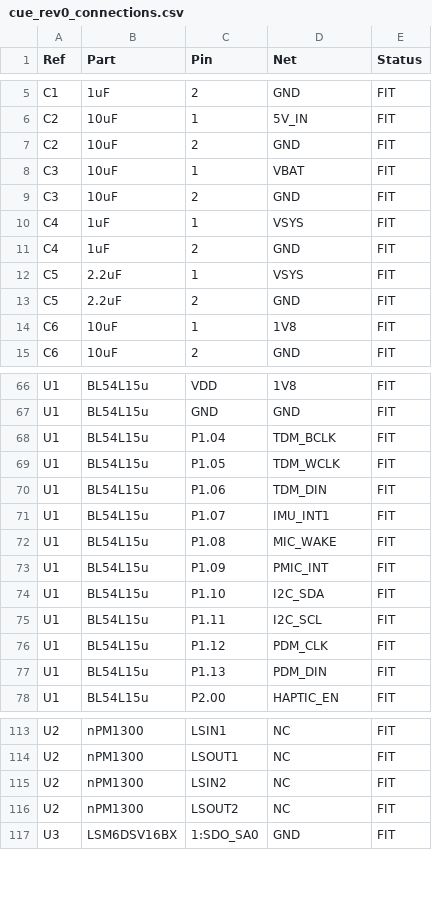
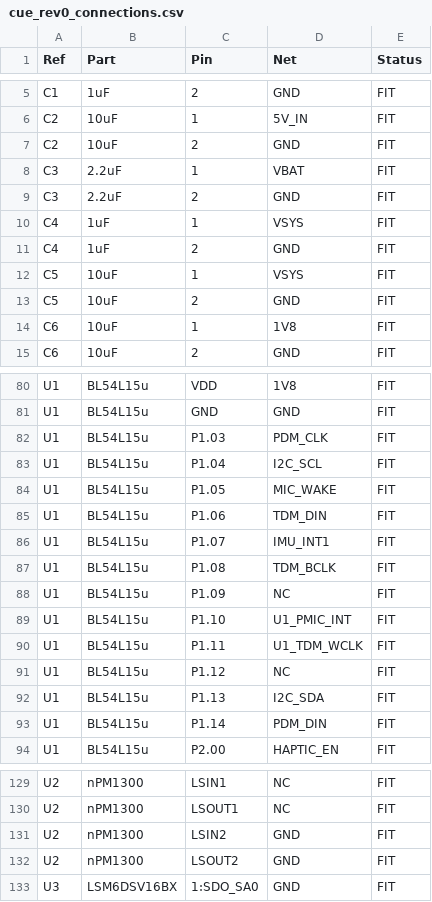
Before and after one commit to sam-willi/cue, a CSV file: hardware/rev0/cue_rev0_connections.csv, drawn as a sheet; only a part is shown, gaps mark what is left out; the diff covers the shown part only.

```diff
--- a/hardware/rev0/cue_rev0_connections.csv
+++ b/hardware/rev0/cue_rev0_connections.csv
@@ -7,8 +7,8 @@ C2,10uF,1,5V_IN,FIT
 C2,10uF,2,GND,FIT
-C3,10uF,1,VBAT,FIT
-C3,10uF,2,GND,FIT
+C3,2.2uF,1,VBAT,FIT
+C3,2.2uF,2,GND,FIT
 C4,1uF,1,VSYS,FIT
 C4,1uF,2,GND,FIT
-C5,2.2uF,1,VSYS,FIT
-C5,2.2uF,2,GND,FIT
+C5,10uF,1,VSYS,FIT
+C5,10uF,2,GND,FIT
 C6,10uF,1,1V8,FIT
@@ -67,12 +81,14 @@ U1,BL54L15u,VDD,1V8,FIT
 U1,BL54L15u,GND,GND,FIT
-U1,BL54L15u,P1.04,TDM_BCLK,FIT
-U1,BL54L15u,P1.05,TDM_WCLK,FIT
+U1,BL54L15u,P1.03,PDM_CLK,FIT
+U1,BL54L15u,P1.04,I2C_SCL,FIT
+U1,BL54L15u,P1.05,MIC_WAKE,FIT
 U1,BL54L15u,P1.06,TDM_DIN,FIT
 U1,BL54L15u,P1.07,IMU_INT1,FIT
-U1,BL54L15u,P1.08,MIC_WAKE,FIT
-U1,BL54L15u,P1.09,PMIC_INT,FIT
-U1,BL54L15u,P1.10,I2C_SDA,FIT
-U1,BL54L15u,P1.11,I2C_SCL,FIT
-U1,BL54L15u,P1.12,PDM_CLK,FIT
-U1,BL54L15u,P1.13,PDM_DIN,FIT
+U1,BL54L15u,P1.08,TDM_BCLK,FIT
+U1,BL54L15u,P1.09,NC,FIT
+U1,BL54L15u,P1.10,U1_PMIC_INT,FIT
+U1,BL54L15u,P1.11,U1_TDM_WCLK,FIT
+U1,BL54L15u,P1.12,NC,FIT
+U1,BL54L15u,P1.13,I2C_SDA,FIT
+U1,BL54L15u,P1.14,PDM_DIN,FIT
 U1,BL54L15u,P2.00,HAPTIC_EN,FIT
@@ -114,4 +130,4 @@ U2,nPM1300,LSIN1,NC,FIT
 U2,nPM1300,LSOUT1,NC,FIT
-U2,nPM1300,LSIN2,NC,FIT
-U2,nPM1300,LSOUT2,NC,FIT
+U2,nPM1300,LSIN2,GND,FIT
+U2,nPM1300,LSOUT2,GND,FIT
 U3,LSM6DSV16BX,1:SDO_SA0,GND,FIT
```
Also changed, not shown: 14 added rows and 6 edited cells elsewhere in this file, hardware/rev0/cue_rev0_bom.csv, 7 other files.
